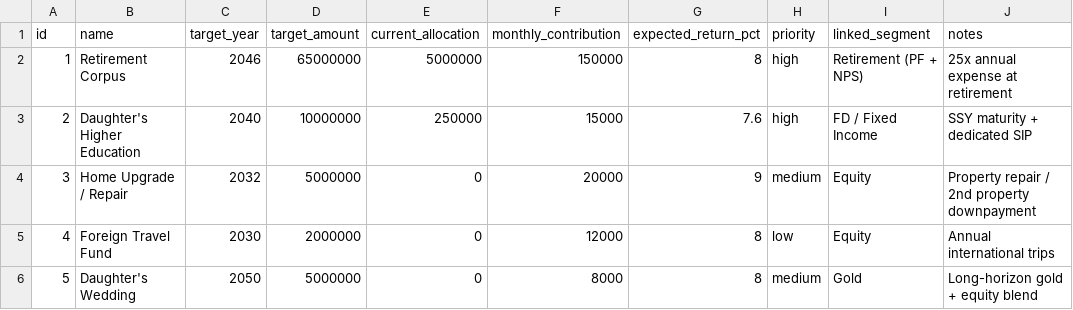
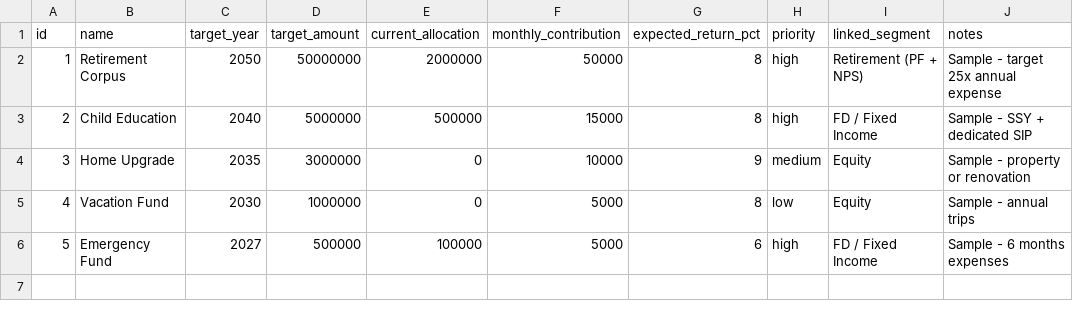
Before and after one commit to ToysRLife/vault, a CSV file: data/goals.csv, drawn as a sheet.

```diff
--- a/data/goals.csv
+++ b/data/goals.csv
@@ -1,6 +1,6 @@
 id,name,target_year,target_amount,current_allocation,monthly_contribution,expected_return_pct,priority,linked_segment,notes
-1,Retirement Corpus,2046,65000000,5000000,150000,8,high,Retirement (PF + NPS),25x annual expense at retirement
-2,Daughter's Higher Education,2040,10000000,250000,15000,7.6,high,FD / Fixed Income,SSY maturity + dedicated SIP
-3,Home Upgrade / Repair,2032,5000000,0,20000,9,medium,Equity,Property repair / 2nd property downpayment
-4,Foreign Travel Fund,2030,2000000,0,12000,8,low,Equity,Annual international trips
-5,Daughter's Wedding,2050,5000000,0,8000,8,medium,Gold,Long-horizon gold + equity blend
+1,Retirement Corpus,2050,50000000,2000000,50000,8,high,Retirement (PF + NPS),Sample - target 25x annual expense
+2,Child Education,2040,5000000,500000,15000,8,high,FD / Fixed Income,Sample - SSY + dedicated SIP
+3,Home Upgrade,2035,3000000,0,10000,9,medium,Equity,Sample - property or renovation
+4,Vacation Fund,2030,1000000,0,5000,8,low,Equity,Sample - annual trips
+5,Emergency Fund,2027,500000,100000,5000,6,high,FD / Fixed Income,Sample - 6 months expenses
```
Also changed, not shown: data/investments.csv, data/planned_budget.csv, 7 other files.
